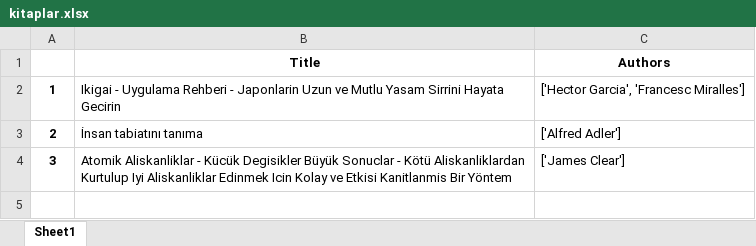
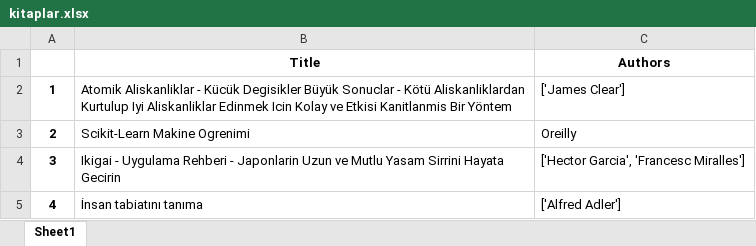
Before and after one commit to brkyyrr/ISBN_Barcode_Scanner, an Excel workbook: kitaplar.xlsx, sheet Sheet1, drawn as a sheet; values as stored, in another font and other column widths than the file's, no borders; the diff names each change by its address in the sheet, - before the commit and + after, or states it on an @@ line.

```diff
--- a/kitaplar.xlsx (sheet Sheet1)
+++ b/kitaplar.xlsx (sheet Sheet1)
-B2 (Title): Ikigai - Uygulama Rehberi - Japonlarin Uzun ve Mutlu Yasam Sirrini Hayata Gecirin
+B2 (Title): Atomik Aliskanliklar - Kücük Degisikler Büyük Sonuclar - Kötü Aliskanliklardan Kurtulup Iyi Aliskanliklar Edinmek Icin Kolay ve Etkisi Kanitlanmis Bir Yöntem
-C2 (Authors): ['Hector Garcia', 'Francesc Miralles']
+C2 (Authors): ['James Clear']
-B3 (Title): İnsan tabiatını tanıma
+B3 (Title): Scikit-Learn Makine Ogrenimi
-C3 (Authors): ['Alfred Adler']
+C3 (Authors): Oreilly
-B4 (Title): Atomik Aliskanliklar - Kücük Degisikler Büyük Sonuclar - Kötü Aliskanliklardan Kurtulup Iyi Aliskanliklar Edinmek Icin Kolay ve Etkisi Kanitlanmis Bir Yöntem
+B4 (Title): Ikigai - Uygulama Rehberi - Japonlarin Uzun ve Mutlu Yasam Sirrini Hayata Gecirin
-C4 (Authors): ['James Clear']
+C4 (Authors): ['Hector Garcia', 'Francesc Miralles']
+row 5: 4 | İnsan tabiatını tanıma | ['Alfred Adler']
```
Also changed, not shown: 1 other file.
